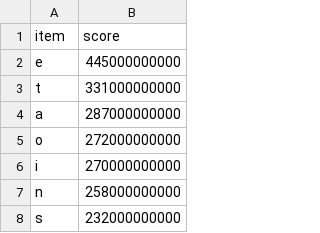
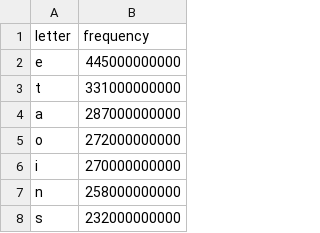
Before and after one commit to binarybottle/keyboard_layout_scorers, a CSV file: input/english-letter-counts-google-ngrams.csv (was input/frequency/english-letter-counts-google-ngrams.csv), drawn as a sheet; only a part is shown.

Commit message:
Overhaul layout_scorer.py script to use score_table.csv

```diff
--- a/input/frequency/english-letter-counts-google-ngrams.csv
+++ b/input/english-letter-counts-google-ngrams.csv
@@ -1,2 +1,2 @@
-item,score
+letter,frequency
 e,445000000000
```
Also changed, not shown: input/english-letter-pair-counts-google-ngrams.csv, 14 other files.
